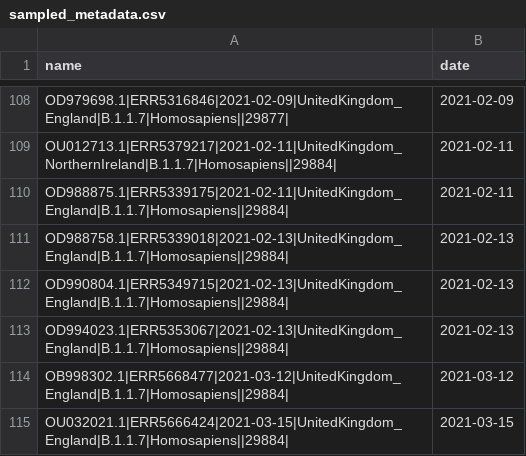
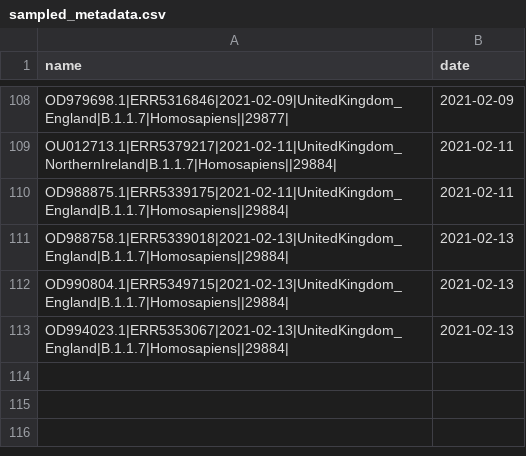
Before and after one commit to PoonLab/sup, a CSV file: RTT/sampled_metadata.csv, drawn as a sheet; only a part is shown, gaps mark what is left out.

Commit message:
Remove problematic sequences

```diff
--- a/RTT/sampled_metadata.csv
+++ b/RTT/sampled_metadata.csv
@@ -113,3 +113 @@ OD990804.1|ERR5349715|2021-02-13|UnitedKingdom_England|B.1.1.7|Homosapiens||2988
 OD994023.1|ERR5353067|2021-02-13|UnitedKingdom_England|B.1.1.7|Homosapiens||29884|,2021-02-13
-OB998302.1|ERR5668477|2021-03-12|UnitedKingdom_England|B.1.1.7|Homosapiens||29884|,2021-03-12
-OU032021.1|ERR5666424|2021-03-15|UnitedKingdom_England|B.1.1.7|Homosapiens||29884|,2021-03-15
```
